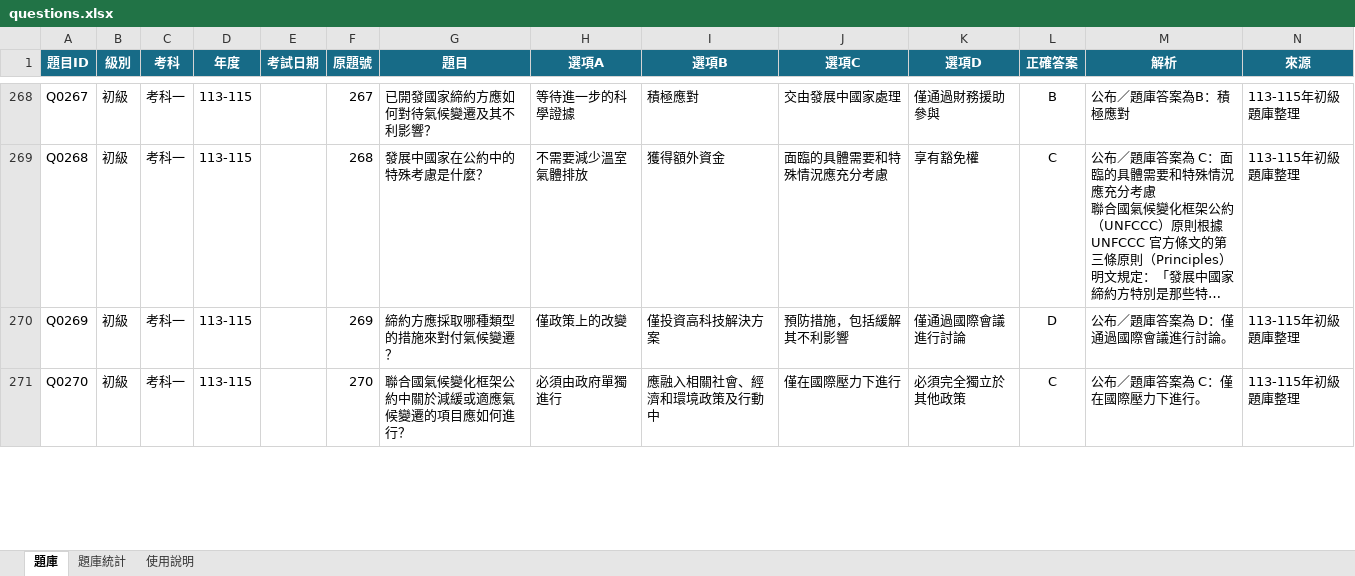
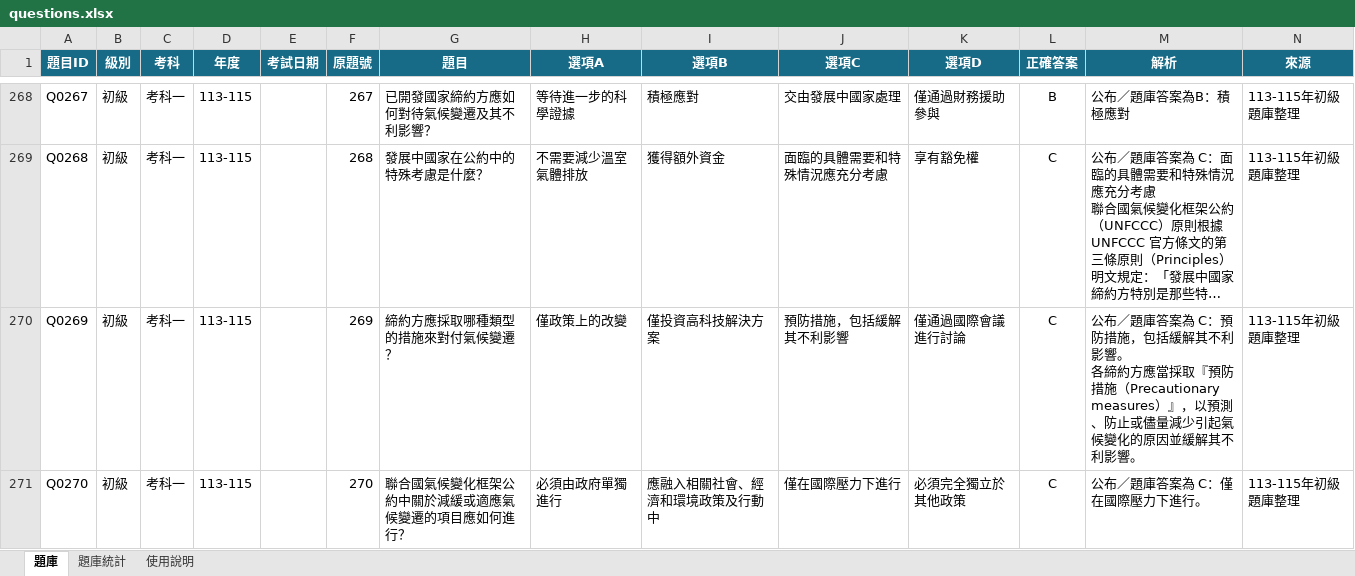
Before and after one commit to 3311231021/practice, an Excel workbook: questions.xlsx, sheet 題庫, drawn as a sheet; only a part is shown, gaps mark what is left out; long unchanged cells end in …; values as stored, in another font and other column widths than the file's, no borders; table styles not drawn; ↵ is a line break in a cell; the diff covers the shown part only; the diff names each change by its address in the sheet, - before the commit and + after, or states it on an @@ line.

Commit message:
Add files via upload

```diff
--- a/questions.xlsx (sheet 題庫)
+++ b/questions.xlsx (sheet 題庫)
-L270 (正確答案): D
+L270 (正確答案): C
-M270 (解析): …答案為 D：僅通過國際會議進行討論。
+M270 (解析): …答案為 C：預防措施，包括緩解其不利影響。 ↵ 各締約方應當採取『預防措施（Precautionary measures）』，以預測、防止或儘量減少引起氣候變化的原因並緩解其不利影響。
```
Also changed, not shown: 8 edited cells elsewhere in this sheet.
